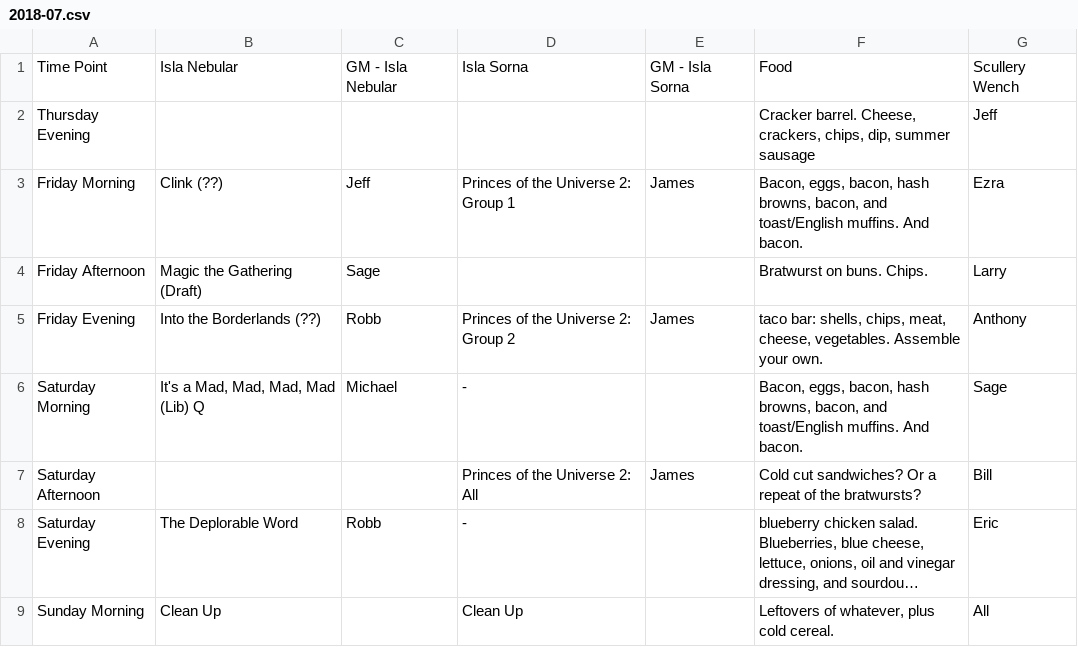
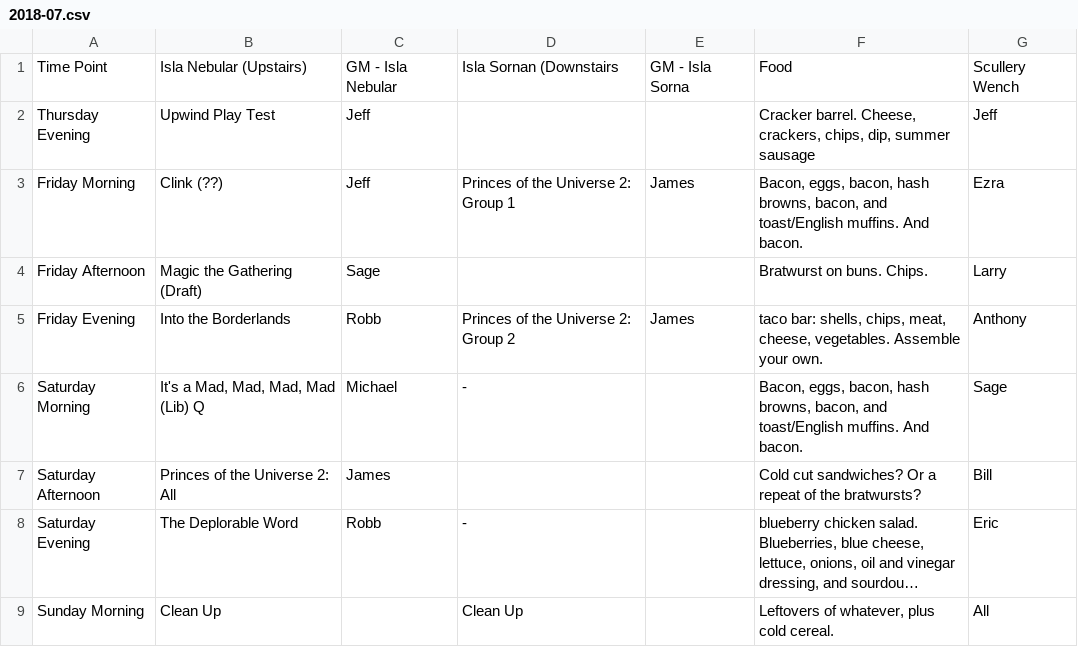
Before and after one commit to Geekend-PNW/geekend-pnw.github.com, a CSV file: _data/schedules/2018-07.csv, drawn as a sheet; long unchanged cells end in …; the diff names each change by its address in the sheet, - before the commit and + after, or states it on an @@ line.

Commit message:
more schedule tweaks

```diff
--- a/_data/schedules/2018-07.csv
+++ b/_data/schedules/2018-07.csv
-B1: Isla Nebular
+B1: Isla Nebular (Upstairs)
-D1: Isla Sorna
+D1: Isla Sornan (Downstairs
-B2: (empty)
+B2: Upwind Play Test
-C2: (empty)
+C2: Jeff
-B5: Into the Borderlands (??)
+B5: Into the Borderlands
-B7: (empty)
+B7: Princes of the Universe 2: All
-C7: (empty)
+C7: James
-D7: Princes of the Universe 2: All
+D7: (empty)
-E7: James
+E7: (empty)
```
